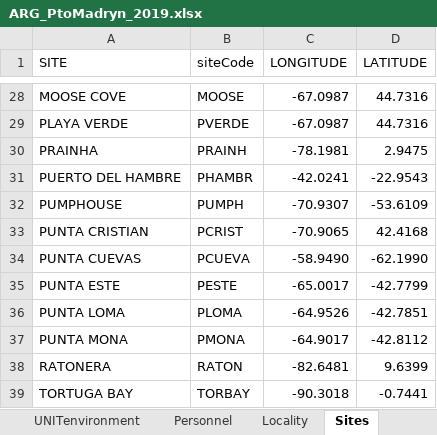
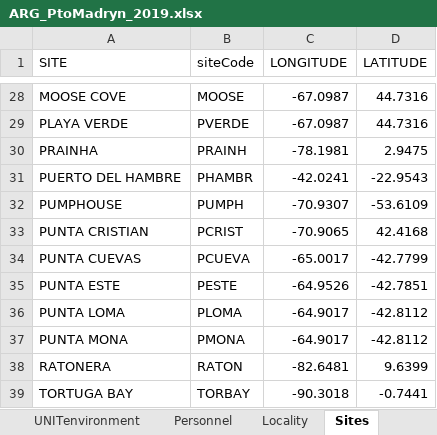
Before and after one commit to gonzalobravoargentina/MBON_OBIS_ARGENTINA, an Excel workbook: DATA/ARG_PtoMadryn_2019.xlsx, sheet Sites, drawn as a sheet; only a part is shown, gaps mark what is left out; values as stored, in another font and other column widths than the file's, no borders; the diff names each change by its address in the sheet, - before the commit and + after, or states it on an @@ line.

```diff
--- a/DATA/ARG_PtoMadryn_2019.xlsx (sheet Sites)
+++ b/DATA/ARG_PtoMadryn_2019.xlsx (sheet Sites)
-C34 (LONGITUDE): -58.9490
+C34 (LONGITUDE): -65.0017
-D34 (LATITUDE): -62.1990
+D34 (LATITUDE): -42.7799
-C35 (LONGITUDE): -65.0017
+C35 (LONGITUDE): -64.9526
-D35 (LATITUDE): -42.7799
+D35 (LATITUDE): -42.7851
-C36 (LONGITUDE): -64.9526
+C36 (LONGITUDE): -64.9017
-D36 (LATITUDE): -42.7851
+D36 (LATITUDE): -42.8112
```
Also changed, not shown: sheet DATA, DATA/ARG_PtoMadryn_2020(but done in early 2021).xlsx, DATA/ARG_PtoMadryn_2021.xlsx, 11 other files.
